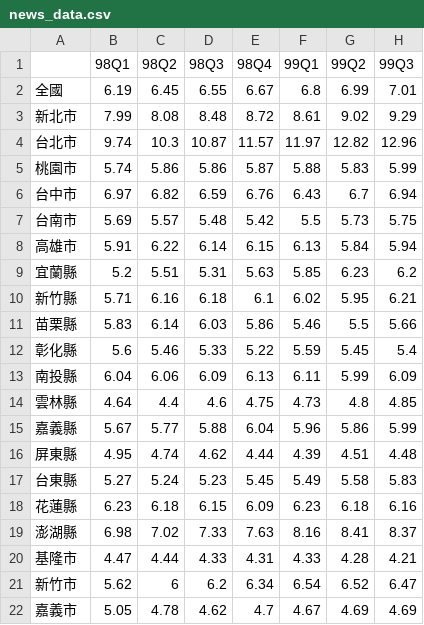
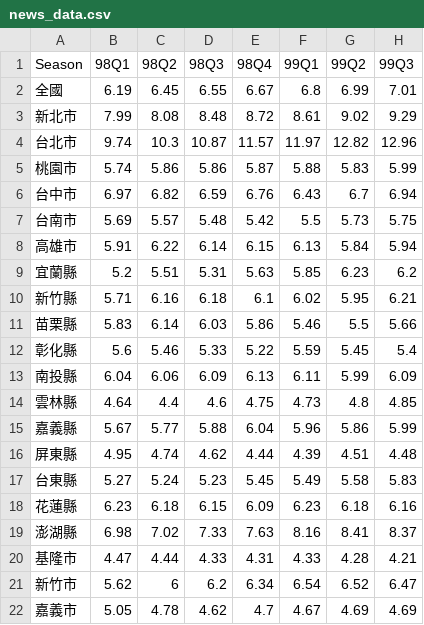
Before and after one commit to yuchun-wang/Visualization2020-News, a CSV file: news_data.csv, drawn as a sheet; only a part is shown; the diff names each change by its address in the sheet, - before the commit and + after, or states it on an @@ line.

Commit message:
update data

```diff
--- a/news_data.csv
+++ b/news_data.csv
-A1: (empty)
+A1: Season
```
